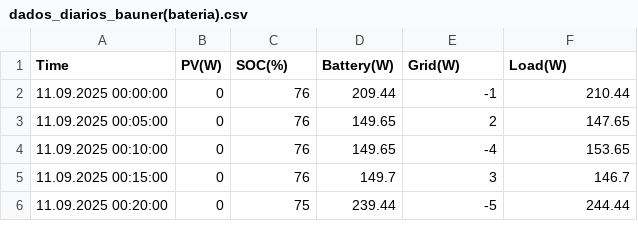
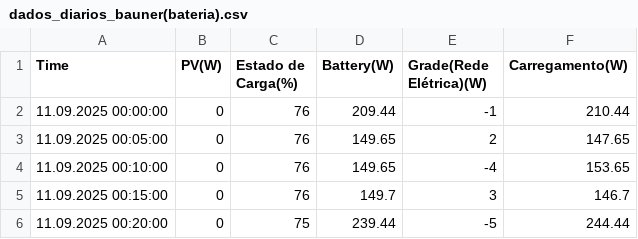
Before and after one commit to enzocerneviva/EnergyTime, a CSV file: backend/basesDeDados/dados_diarios_bauner(bateria).csv, drawn as a sheet; only a part is shown.

Commit message:
Update dados_diarios_bauner(bateria).csv

```diff
--- a/backend/basesDeDados/dados_diarios_bauner(bateria).csv
+++ b/backend/basesDeDados/dados_diarios_bauner(bateria).csv
@@ -1,2 +1,2 @@
-Time,PV(W),SOC(%),Battery(W),Grid(W),Load(W)
+Time,PV(W),Estado de Carga(%),Battery(W),Grade(Rede Elétrica)(W),Carregamento(W)
 11.09.2025 00:00:00,0,76,209.44,-1,210.44
```
